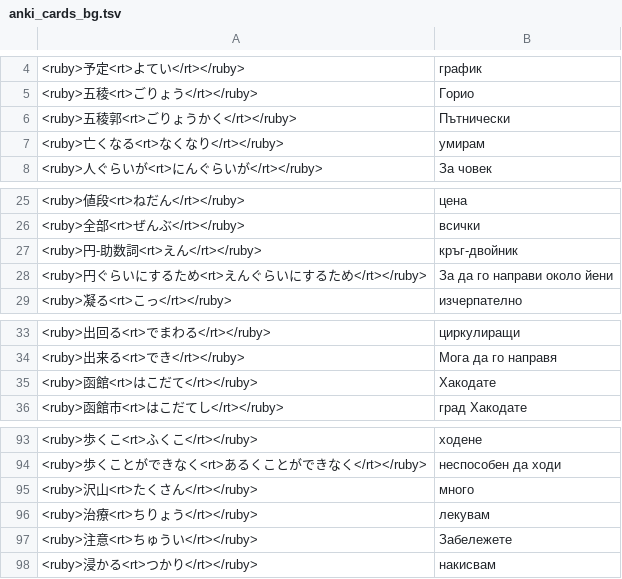
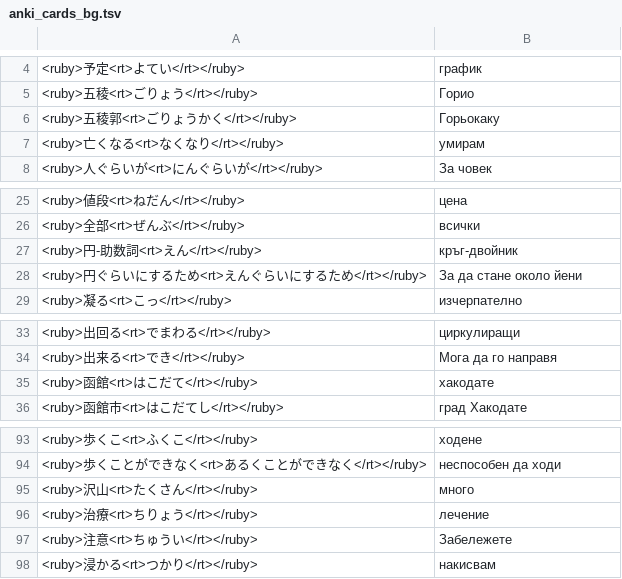
Before and after one commit to vebaev/NHK, a TSV file: docs/anki_cards_bg.tsv, drawn as a sheet; only a part is shown, gaps mark what is left out.

```diff
--- a/docs/anki_cards_bg.tsv
+++ b/docs/anki_cards_bg.tsv
@@ -5,3 +5,3 @@
 <ruby>五稜<rt>ごりょう</rt></ruby>	Горио
-<ruby>五稜郭<rt>ごりょうかく</rt></ruby>	Пътнически
+<ruby>五稜郭<rt>ごりょうかく</rt></ruby>	Горьокаку
 <ruby>亡くなる<rt>なくなり</rt></ruby>	умирам
@@ -27,3 +27,3 @@
 <ruby>円-助数詞<rt>えん</rt></ruby>	кръг-двойник
-<ruby>円ぐらいにするため<rt>えんぐらいにするため</rt></ruby>	За да го направи около йени
+<ruby>円ぐらいにするため<rt>えんぐらいにするため</rt></ruby>	За да стане около йени
 <ruby>凝る<rt>こっ</rt></ruby>	изчерпателно
@@ -34,3 +34,3 @@
 <ruby>出来る<rt>でき</rt></ruby>	Мога да го направя
-<ruby>函館<rt>はこだて</rt></ruby>	Хакодате
+<ruby>函館<rt>はこだて</rt></ruby>	хакодате
 <ruby>函館市<rt>はこだてし</rt></ruby>	град Хакодате
@@ -95,3 +95,3 @@
 <ruby>沢山<rt>たくさん</rt></ruby>	много
-<ruby>治療<rt>ちりょう</rt></ruby>	лекувам
+<ruby>治療<rt>ちりょう</rt></ruby>	лечение
 <ruby>注意<rt>ちゅうい</rt></ruby>	Забележете
```
Also changed, not shown: 5 other files.
